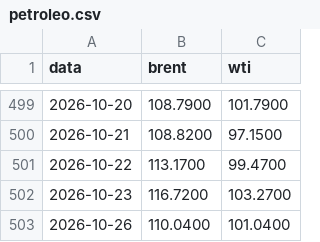
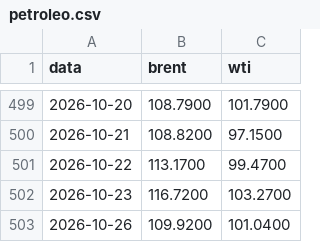
Before and after one commit to gzfposto/painel-combustiveis, a CSV file: dados/petroleo.csv, drawn as a sheet; only a part is shown, gaps mark what is left out.

```diff
--- a/dados/petroleo.csv
+++ b/dados/petroleo.csv
@@ -502,2 +502,2 @@ data,brent,wti
 2026-10-23,116.7200,103.2700
-2026-10-26,110.0400,101.0400
+2026-10-26,109.9200,101.0400
```
Also changed, not shown: dados/brent_brl.csv.
